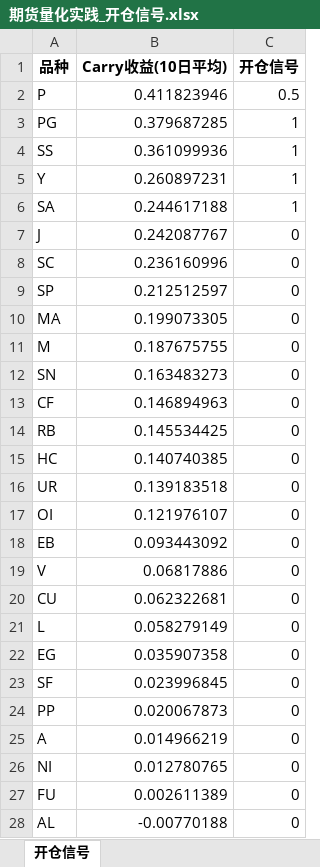
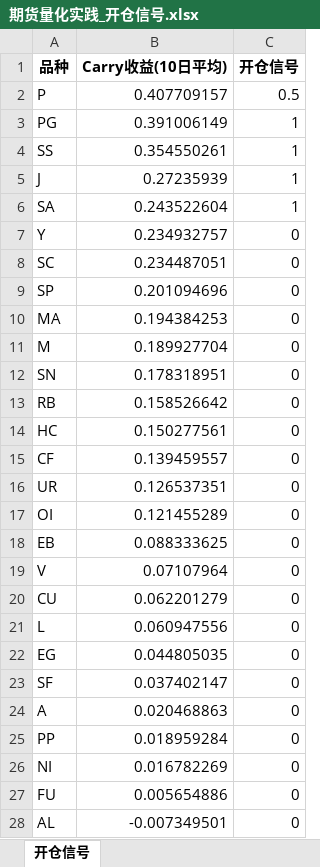
Before and after one commit to sinorockie/LLC-FUT-CTA, an Excel workbook: output/期货量化实践_开仓信号.xlsx, sheet 开仓信号, drawn as a sheet; only a part is shown; values as stored, in another font and other column widths than the file's, no borders; removed rows and columns are numbered as before the commit, all else as after; the diff covers the shown part only; the diff names each change by its address in the sheet, - before the commit and + after, or states it on an @@ line.

```diff
--- a/output/期货量化实践_开仓信号.xlsx (sheet 开仓信号)
+++ b/output/期货量化实践_开仓信号.xlsx (sheet 开仓信号)
-B2 (Carry收益(10日平均)): 0.411823946
+B2 (Carry收益(10日平均)): 0.407709157
-B3 (Carry收益(10日平均)): 0.379687285
+B3 (Carry收益(10日平均)): 0.391006149
-B4 (Carry收益(10日平均)): 0.361099936
+B4 (Carry收益(10日平均)): 0.354550261
-row 5: Y | 0.260897231 | 1
+row 5: J | 0.27235939 | 1
-B6 (Carry收益(10日平均)): 0.244617188
+B6 (Carry收益(10日平均)): 0.243522604
-row 7: J | 0.242087767 | 0
+row 7: Y | 0.234932757 | 0
-B8 (Carry收益(10日平均)): 0.236160996
+B8 (Carry收益(10日平均)): 0.234487051
-B9 (Carry收益(10日平均)): 0.212512597
+B9 (Carry收益(10日平均)): 0.201094696
-B10 (Carry收益(10日平均)): 0.199073305
+B10 (Carry收益(10日平均)): 0.194384253
-B11 (Carry收益(10日平均)): 0.187675755
+B11 (Carry收益(10日平均)): 0.189927704
-B12 (Carry收益(10日平均)): 0.163483273
+B12 (Carry收益(10日平均)): 0.178318951
-row 13: CF | 0.146894963 | 0
-B13 (Carry收益(10日平均)): 0.145534425
+B13 (Carry收益(10日平均)): 0.158526642
-B14 (Carry收益(10日平均)): 0.140740385
+B14 (Carry收益(10日平均)): 0.150277561
+row 15: CF | 0.139459557 | 0
-B16 (Carry收益(10日平均)): 0.139183518
+B16 (Carry收益(10日平均)): 0.126537351
-B17 (Carry收益(10日平均)): 0.121976107
+B17 (Carry收益(10日平均)): 0.121455289
-B18 (Carry收益(10日平均)): 0.093443092
+B18 (Carry收益(10日平均)): 0.088333625
-B19 (Carry收益(10日平均)): 0.06817886
+B19 (Carry收益(10日平均)): 0.07107964
-B20 (Carry收益(10日平均)): 0.062322681
+B20 (Carry收益(10日平均)): 0.062201279
-B21 (Carry收益(10日平均)): 0.058279149
+B21 (Carry收益(10日平均)): 0.060947556
-B22 (Carry收益(10日平均)): 0.035907358
+B22 (Carry收益(10日平均)): 0.044805035
-B23 (Carry收益(10日平均)): 0.023996845
+B23 (Carry收益(10日平均)): 0.037402147
-row 24: PP | 0.020067873 | 0
-B24 (Carry收益(10日平均)): 0.014966219
+B24 (Carry收益(10日平均)): 0.020468863
+row 25: PP | 0.018959284 | 0
-B26 (Carry收益(10日平均)): 0.012780765
+B26 (Carry收益(10日平均)): 0.016782269
-B27 (Carry收益(10日平均)): 0.002611389
+B27 (Carry收益(10日平均)): 0.005654886
-B28 (Carry收益(10日平均)): -0.00770188
+B28 (Carry收益(10日平均)): -0.007349501
```
Also changed, not shown: 3 added rows, 2 removed rows and 10 edited cells elsewhere in this sheet, output/期货量化实践_策略收益.xlsx, 6 other files.
